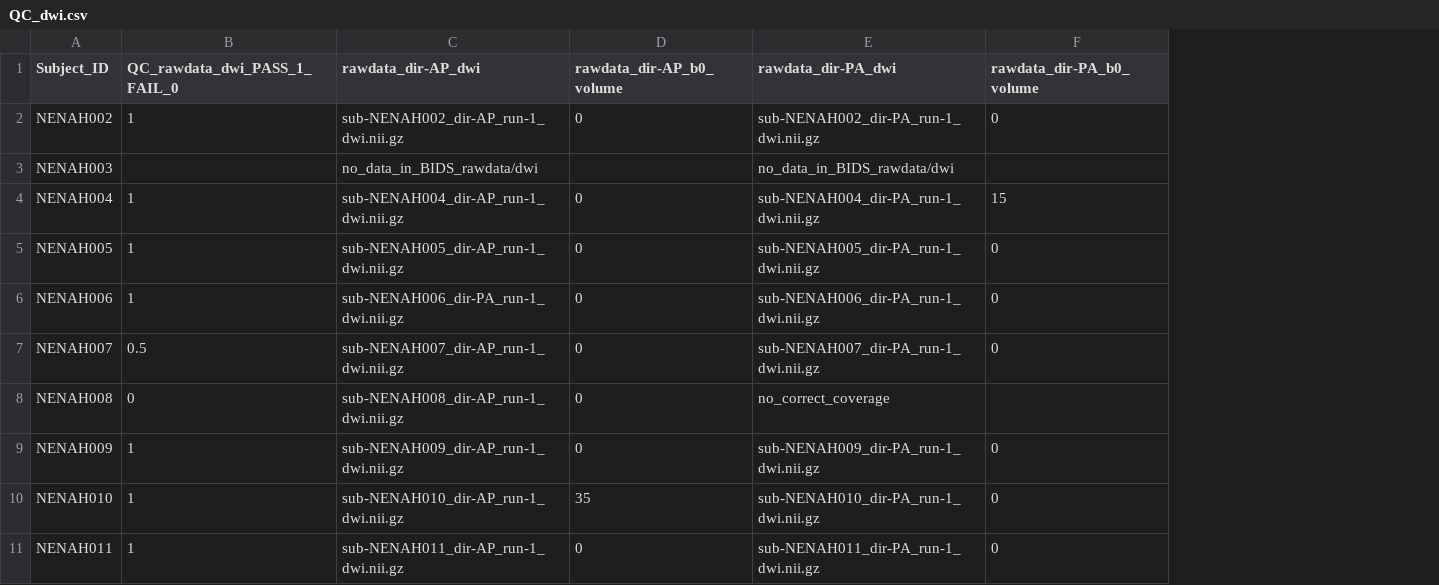
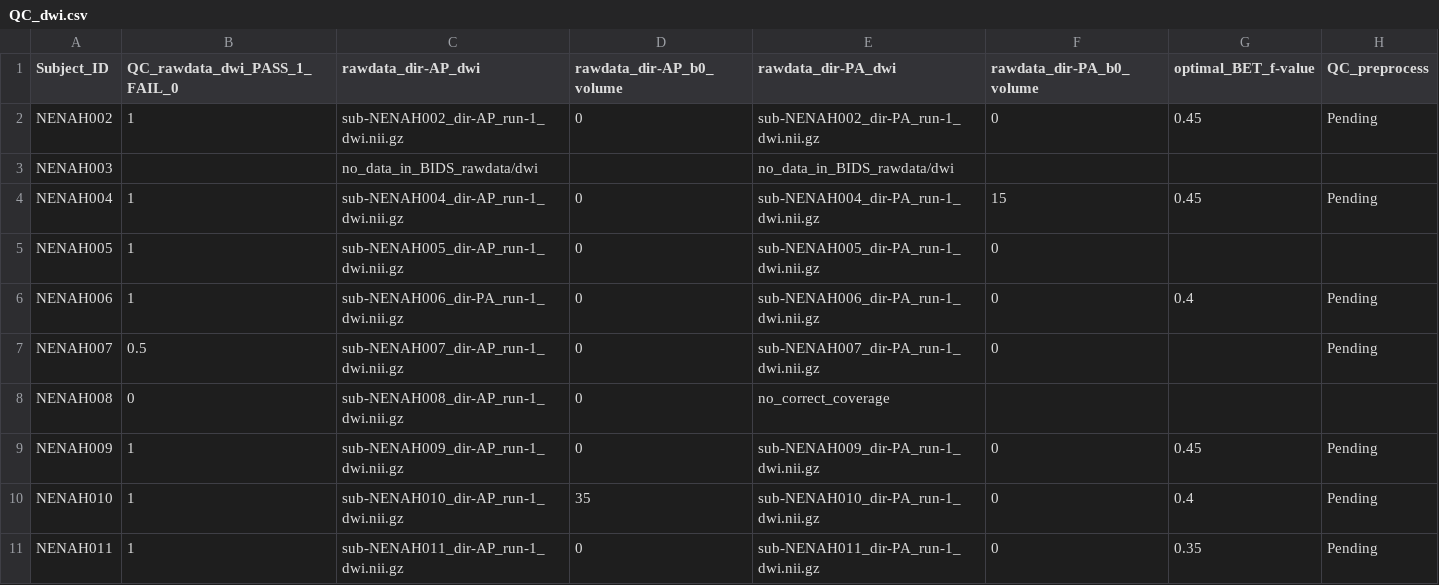
Before and after one commit to sotnir/NENAH-BIDS, a CSV file: QC/QC_dwi.csv, drawn as a sheet; only a part is shown; the diff names each change by its address in the sheet, - before the commit and + after, or states it on an @@ line.

```diff
--- a/QC/QC_dwi.csv
+++ b/QC/QC_dwi.csv
+column G (optimal_BET_f-value), rows 2-11: 0.45 |  | 0.45 |  | 0.4 |  |  | 0.45 | 0.4 | 0.35
+column H (QC_preprocess), rows 2-11: Pending |  | Pending |  | Pending | Pending |  | Pending | Pending | Pending
```
Also changed, not shown: 1 other file.
